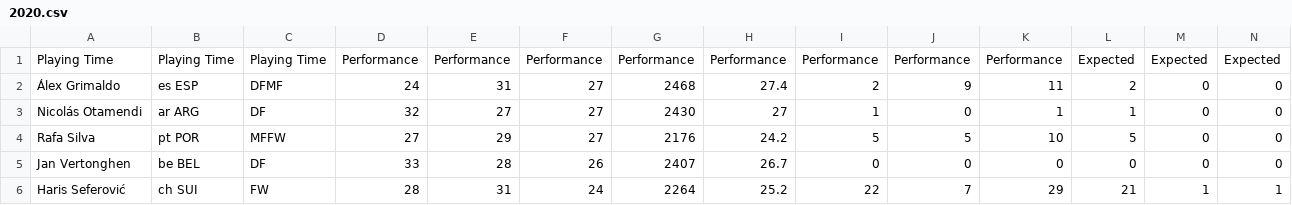
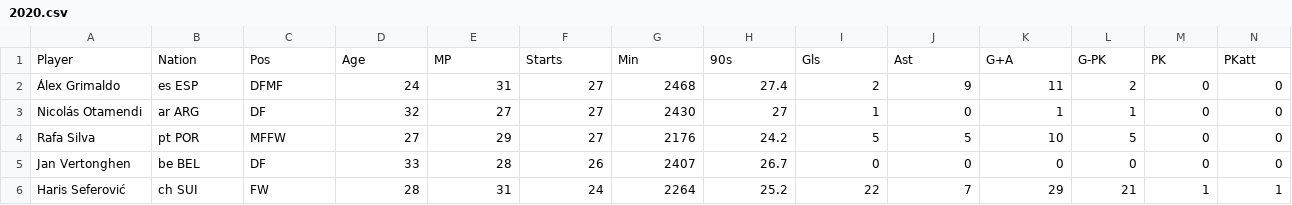
Before and after one commit to edb-313/Football_players_trasfer_value, a CSV file: DATA/2020.csv, drawn as a sheet; only a part is shown; removed rows and columns are numbered as before the commit, all else as after; rows hold the shown columns only; the diff names each change by its address in the sheet, - before the commit and + after, or states it on an @@ line.

Commit message:
Deleted Columns

```diff
--- a/DATA/2020.csv
+++ b/DATA/2020.csv
-row 1: Playing Time | Playing Time | Playing Time | Performance | Performance | Performance | Performance | Performance | Performance | Performance | Performance | Expected | Expected | Expected
+row 1: Player | Nation | Pos | Age | MP | Starts | Min | 90s | Gls | Ast | G+A | G-PK | PK | PKatt
```
Also changed, not shown: 2 other files.
